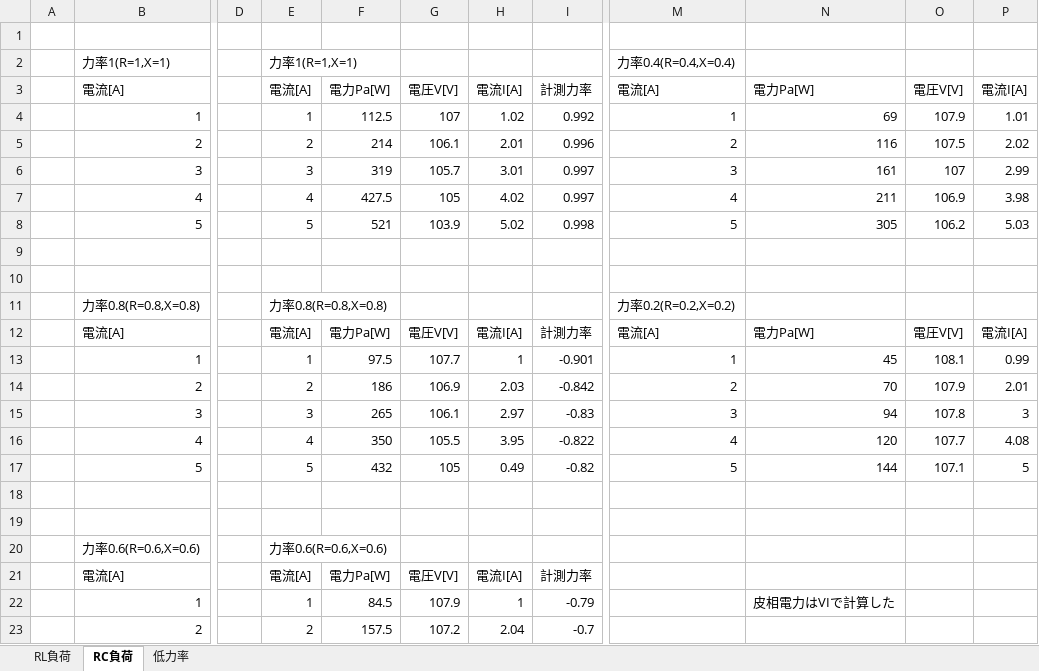
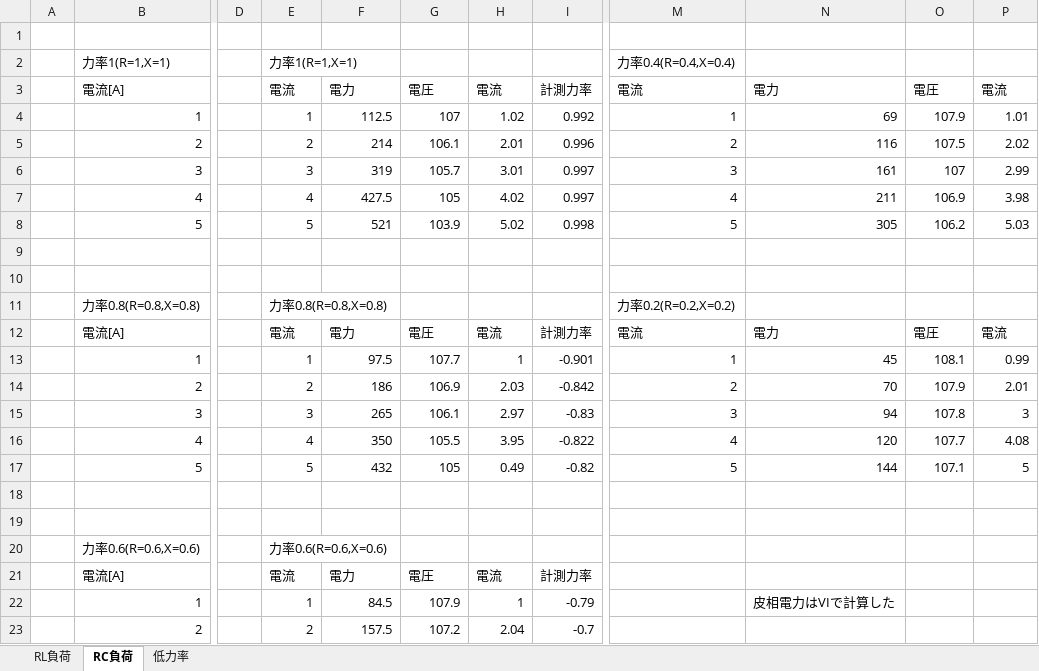
Before and after one commit to m20027/TMCIT-3rd-Report, an Excel workbook: powerfactor/data/1-1.xlsx, sheet RC負荷, drawn as a sheet; only a part is shown, gaps mark what is left out; values as stored, in another font and other column widths than the file's, no borders; charts and pictures not drawn; the diff names each change by its address in the sheet, - before the commit and + after, or states it on an @@ line.

```diff
--- a/powerfactor/data/1-1.xlsx (sheet RC負荷)
+++ b/powerfactor/data/1-1.xlsx (sheet RC負荷)
-E3: 電流[A]
+E3: 電流
-F3: 電力Pa[W]
+F3: 電力
-G3: 電圧V[V]
+G3: 電圧
-H3: 電流I[A]
+H3: 電流
-M3: 電流[A]
+M3: 電流
-N3: 電力Pa[W]
+N3: 電力
-O3: 電圧V[V]
+O3: 電圧
-P3: 電流I[A]
+P3: 電流
-E12: 電流[A]
+E12: 電流
-F12: 電力Pa[W]
+F12: 電力
-G12: 電圧V[V]
+G12: 電圧
-H12: 電流I[A]
+H12: 電流
-M12: 電流[A]
+M12: 電流
-N12: 電力Pa[W]
+N12: 電力
-O12: 電圧V[V]
+O12: 電圧
-P12: 電流I[A]
+P12: 電流
-E21: 電流[A]
+E21: 電流
-F21: 電力Pa[W]
+F21: 電力
-G21: 電圧V[V]
+G21: 電圧
-H21: 電流I[A]
+H21: 電流
```
Also changed, not shown: sheet RL負荷, sheet 低力率, 14 other files.
